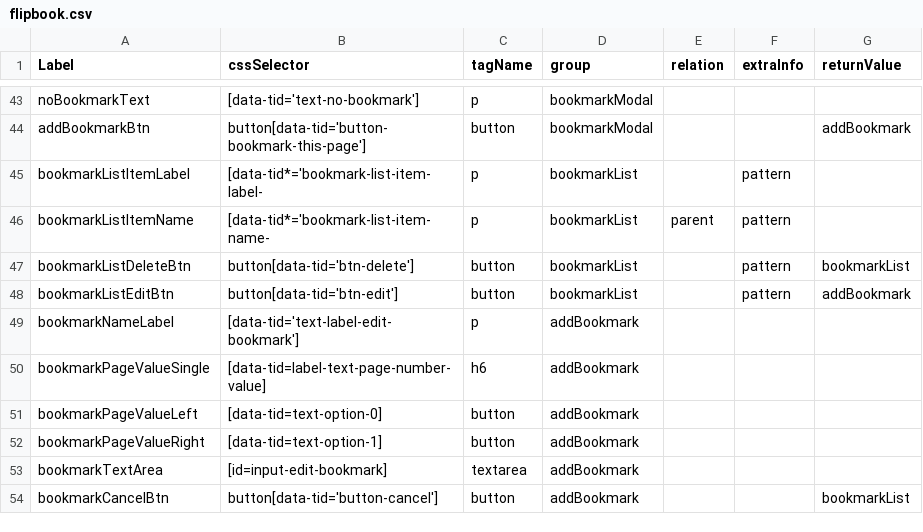
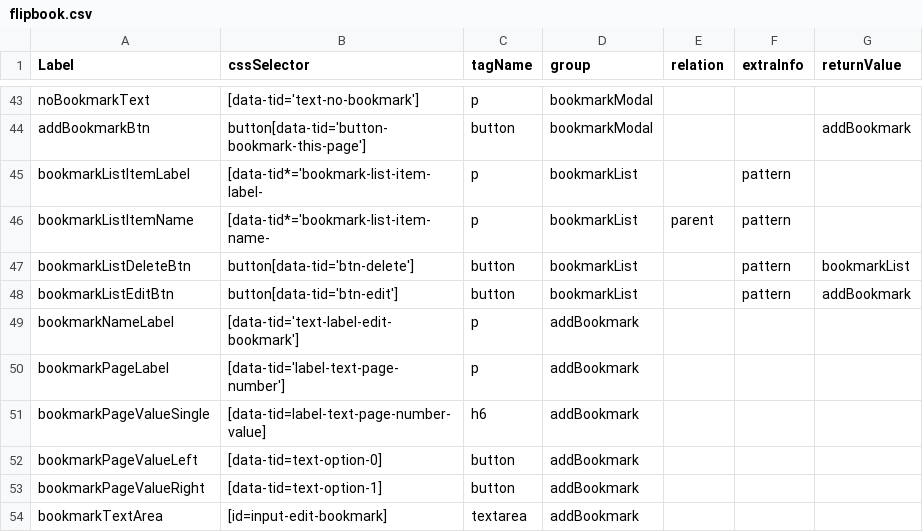
Before and after one commit to comproDLS-Engage/qa-dls-engage-v2, a CSV file: engageAutomation/testResources/selectors/engageExperienceApp/csv/flipbook.csv, drawn as a sheet; only a part is shown, gaps mark what is left out; the shorter side is filled out with more unchanged rows; the diff names each change by its address in the sheet, - before the commit and + after, or states it on an @@ line.

Commit message:
updates in page.js, test.js and json

```diff
--- a/engageAutomation/testResources/selectors/engageExperienceApp/csv/flipbook.csv
+++ b/engageAutomation/testResources/selectors/engageExperienceApp/csv/flipbook.csv
+row 50: bookmarkPageLabel | [data-tid='label-text-page-number'] | p | addBookmark
```
Also changed, not shown: 3 other files.
